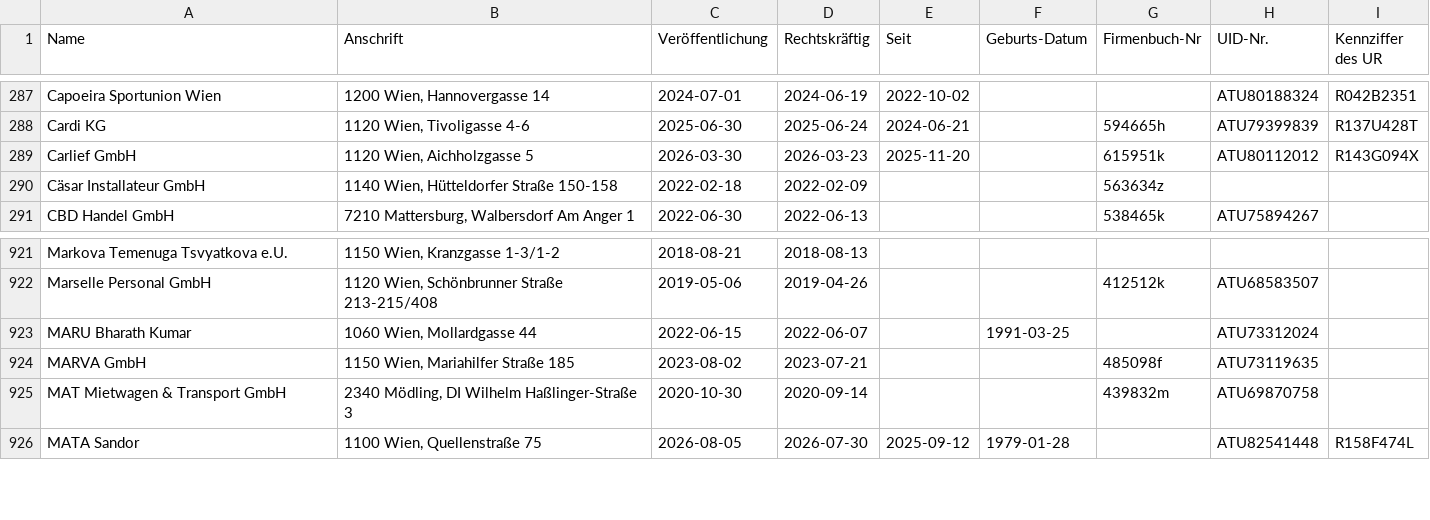
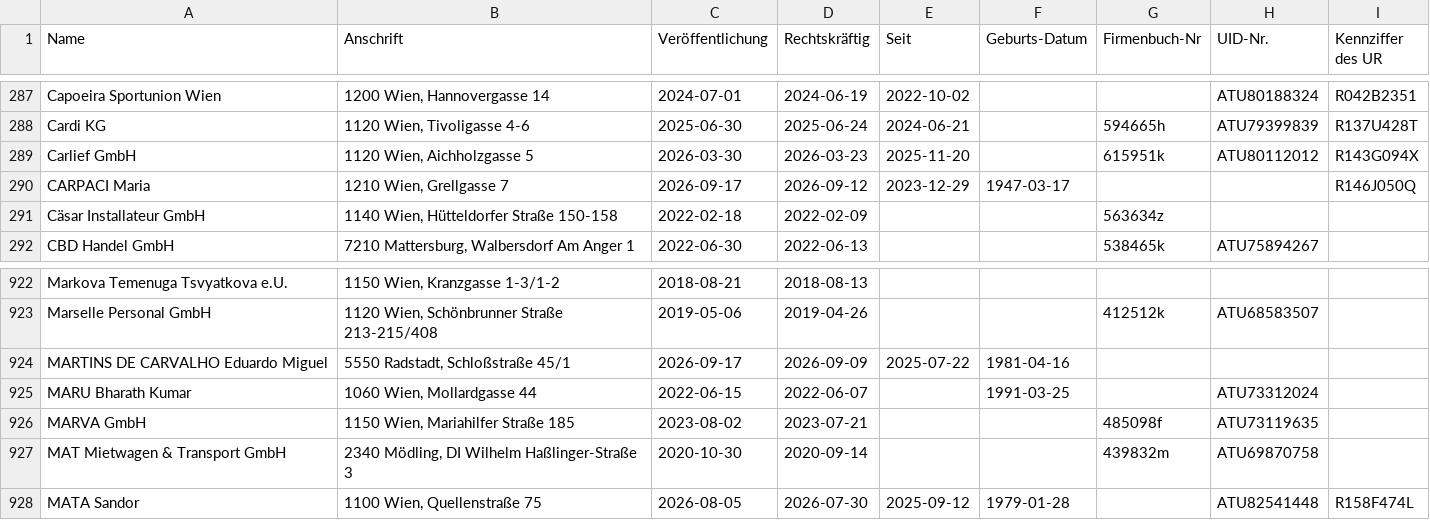
Before and after one commit to arjoma/scheinfirmen-at, a CSV file: data/scheinfirmen.csv, drawn as a sheet; only a part is shown, gaps mark what is left out; the diff names each change by its address in the sheet, - before the commit and + after, or states it on an @@ line.

```diff
--- a/data/scheinfirmen.csv
+++ b/data/scheinfirmen.csv
+row 290: CARPACI Maria | 1210 Wien, Grellgasse 7 | 2026-09-17 | 2026-09-12 | 2023-12-29 | 1947-03-17 |  |  | R146J050Q
+row 924: MARTINS DE CARVALHO Eduardo Miguel | 5550 Radstadt, Schloßstraße 45/1 | 2026-09-17 | 2026-09-09 | 2025-07-22 | 1981-04-16
```
Also changed, not shown: 3 other files.
